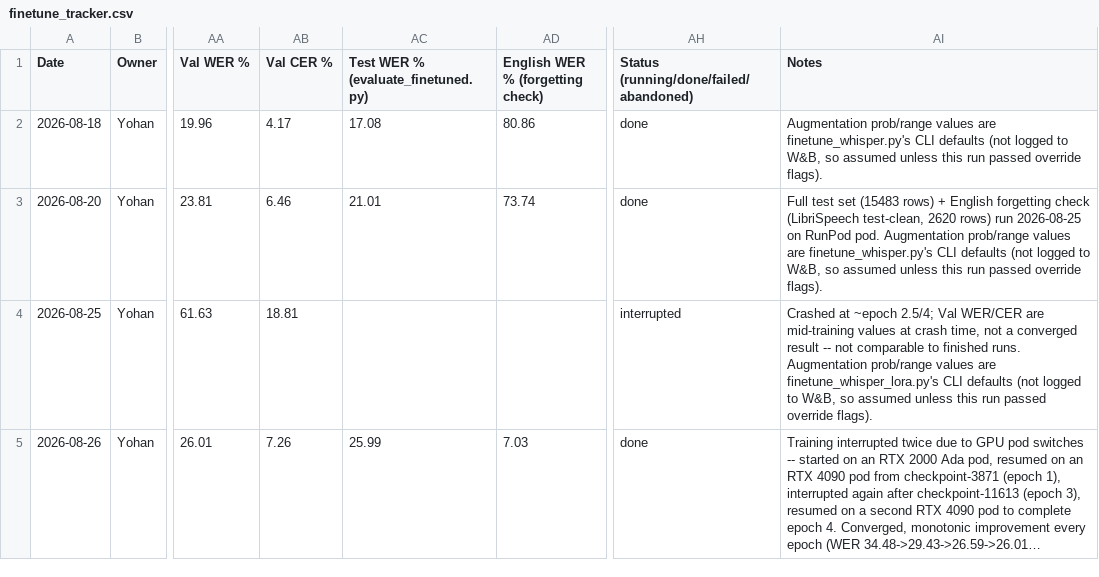
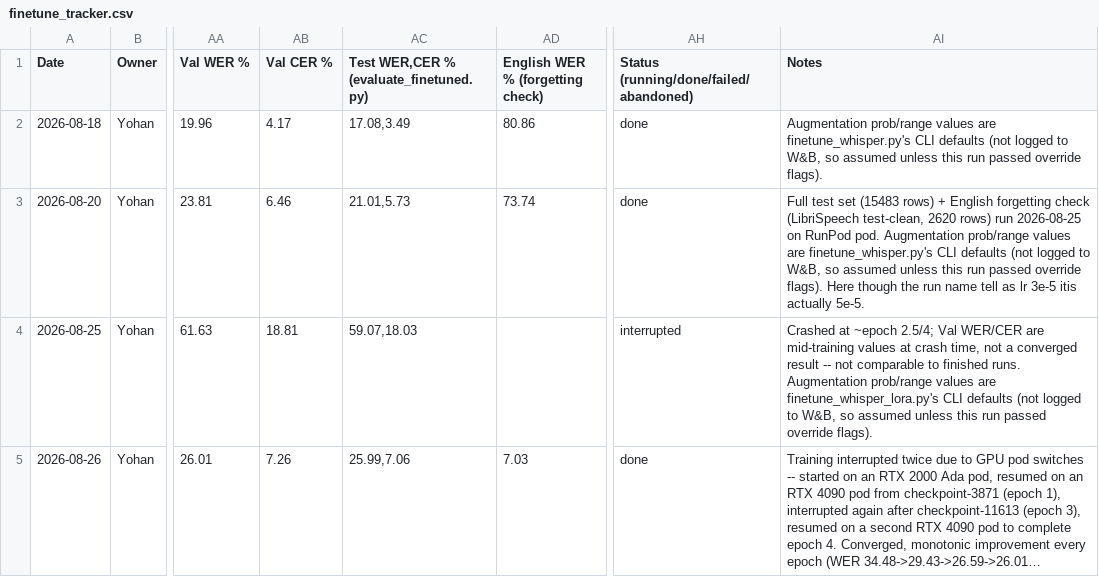
Before and after one commit to tharu-jwd/dse-project, a CSV file: final-scripts/finetune_tracker.csv, drawn as a sheet; only a part is shown, gaps mark what is left out; long unchanged cells end in …; the diff names each change by its address in the sheet, - before the commit and + after, or states it on an @@ line.

Commit message:
Get a csv file with ground truth and predicted transcriptions for each run to evaluate the  output

```diff
--- a/final-scripts/finetune_tracker.csv
+++ b/final-scripts/finetune_tracker.csv
-AC1: Test WER % (evaluate_finetuned.py)
+AC1: Test WER,CER % (evaluate_finetuned.py)
-AC2: 17.08
+AC2: 17.08,3.49
-AC3: 21.01
+AC3: 21.01,5.73
-AI3 (Notes): …override flags).
+AI3 (Notes): …override flags). Here though the run name tell as lr 3e-5 itis actually 5e-5.
-AC4: (empty)
+AC4: 59.07,18.03
-AC5: 25.99
+AC5: 25.99,7.06
```
Also changed, not shown: 3 other files.
